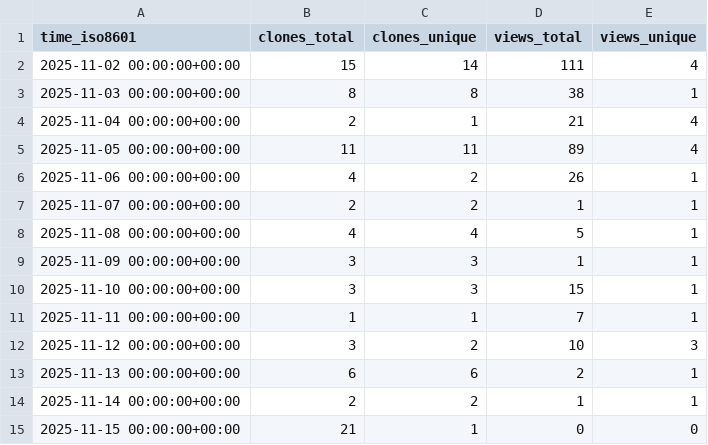
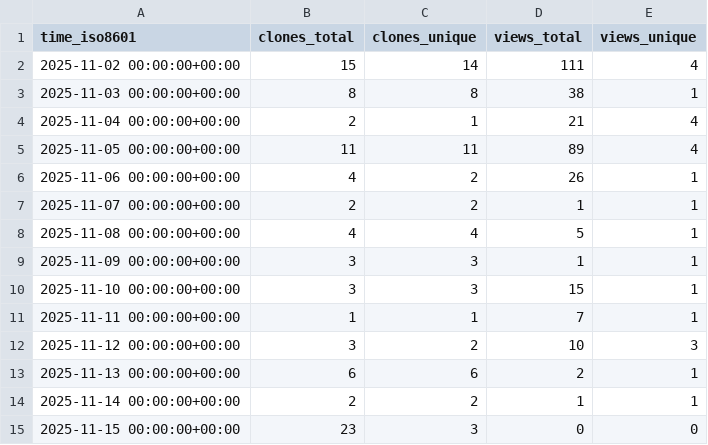
Before and after one commit to rick-dn/px4_autonomy, a CSV file: rick-dn/px4_autonomy/ghrs-data/views_clones_aggregate.csv, drawn as a sheet.

```diff
--- a/rick-dn/px4_autonomy/ghrs-data/views_clones_aggregate.csv
+++ b/rick-dn/px4_autonomy/ghrs-data/views_clones_aggregate.csv
@@ -14,2 +14,2 @@ time_iso8601,clones_total,clones_unique,views_total,views_unique
 2025-11-14 00:00:00+00:00,2,2,1,1
-2025-11-15 00:00:00+00:00,21,1,0,0
+2025-11-15 00:00:00+00:00,23,3,0,0
```
Also changed, not shown: 1 other file.
